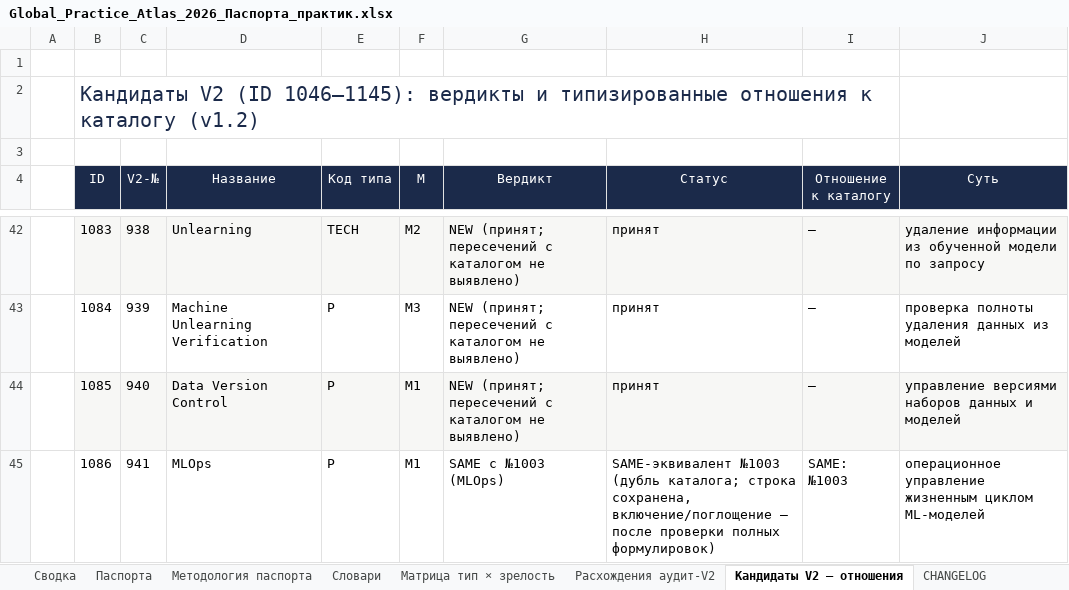
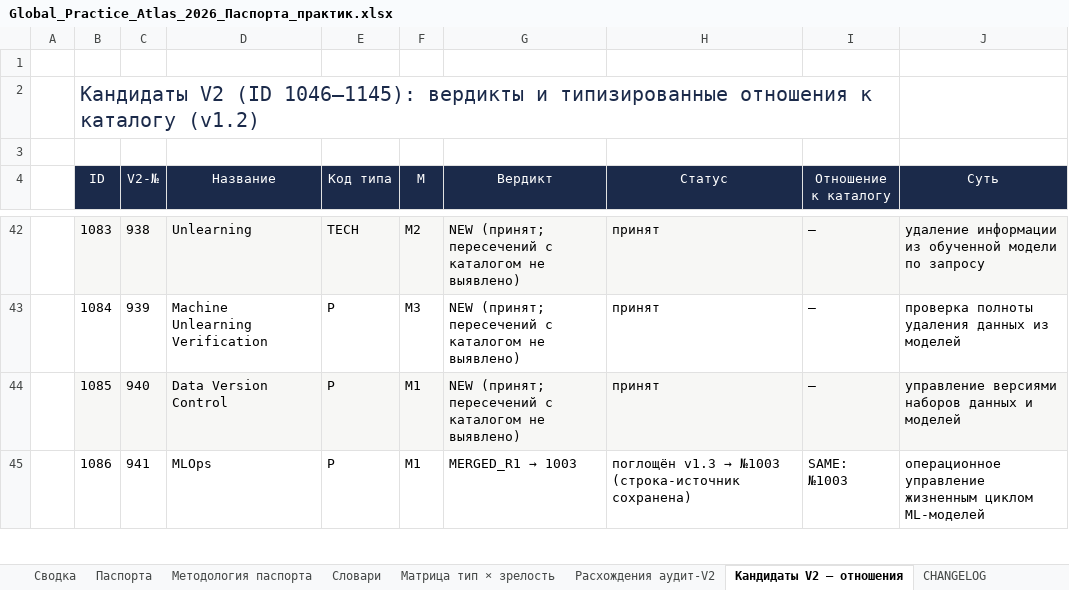
Before and after one commit to rtynbirf/global-practice-atlas, an Excel workbook: data/Global_Practice_Atlas_2026_Паспорта_практик.xlsx, sheet Кандидаты V2 — отношения, drawn as a sheet; only a part is shown, gaps mark what is left out; values as stored, in another font and other column widths than the file's, no borders; the diff covers the shown part only; the diff names each change by its address in the sheet, - before the commit and + after, or states it on an @@ line.

Commit message:
v1.3: R1 поглощения 4/4, R2 паспорта 1146-1151, R3 21/21, 1151 строк / 1147 живых

```diff
--- a/data/Global_Practice_Atlas_2026_Паспорта_практик.xlsx (sheet Кандидаты V2 — отношения)
+++ b/data/Global_Practice_Atlas_2026_Паспорта_практик.xlsx (sheet Кандидаты V2 — отношения)
@@ G45 (Вердикт): SAME с №1003 (MLOps) → MERGED_R1 → 1003 @@
@@ H45 (Статус): SAME-эквивалент №1003 (дубль каталога; строка сохранена, включение/поглощение — после проверки полных формулировок) → поглощён v1.3 → №1003 (строка-источник сохранена) @@
```
Also changed, not shown: 6 edited cells elsewhere in this sheet, sheet Паспорта, sheet Сводка, 5 other files.
